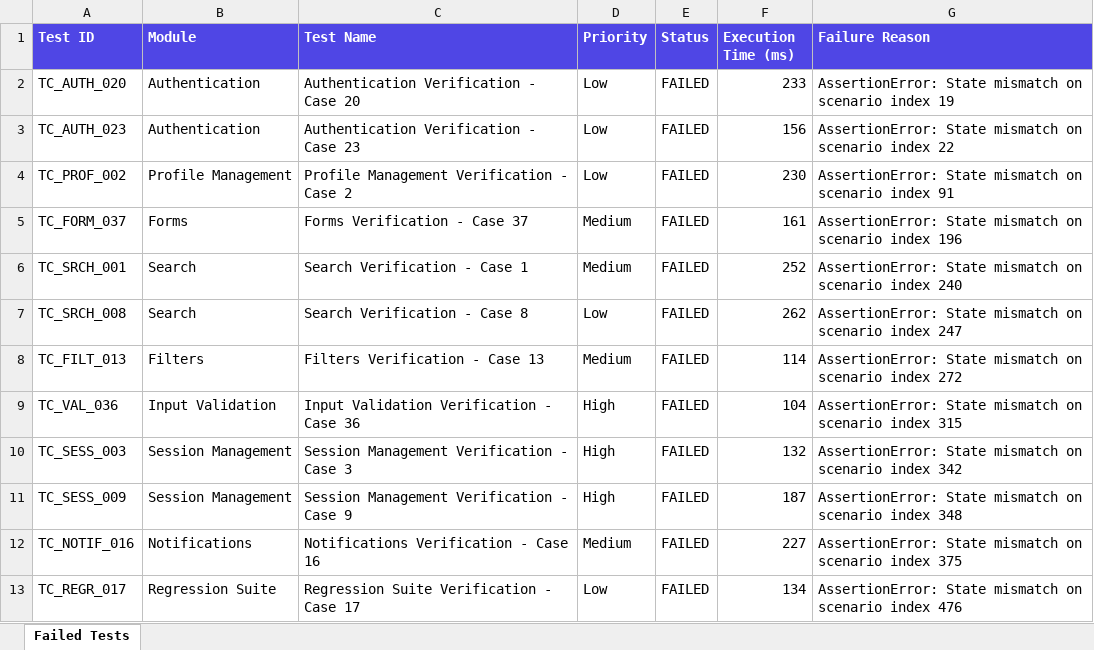
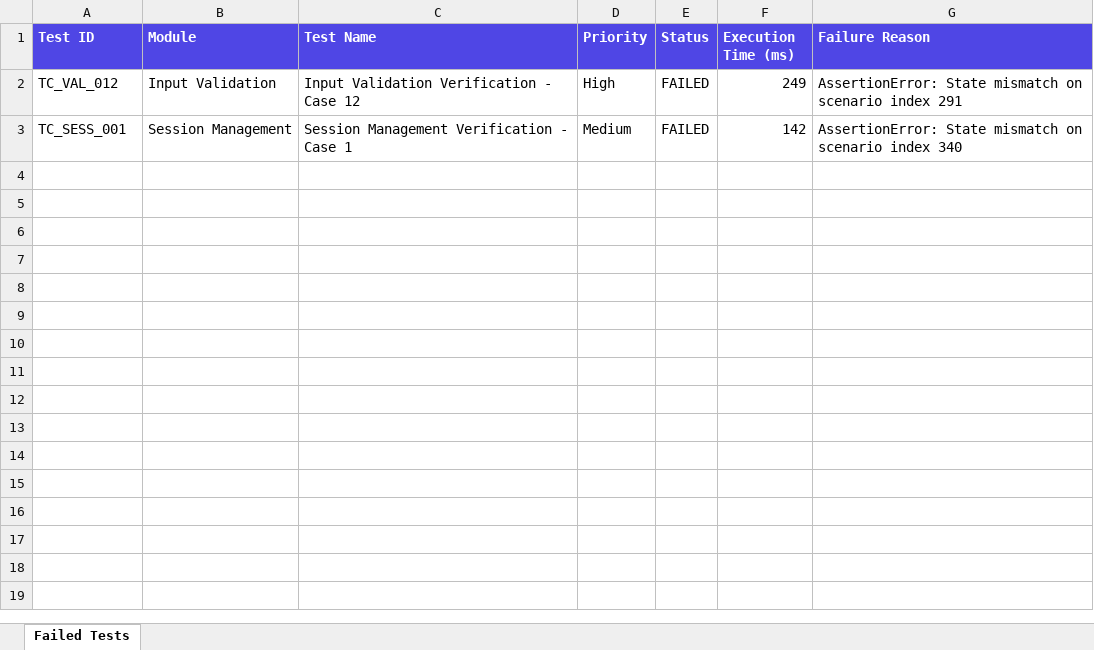
Before and after one commit to Sameerakhan05/pdd-testing, an Excel workbook: automation/reports/excel/Failed_Test_Cases.xlsx, sheet Failed Tests, drawn as a sheet; values as stored, in another font and other column widths than the file's, no borders; removed rows and columns are numbered as before the commit, all else as after; the diff names each change by its address in the sheet, - before the commit and + after, or states it on an @@ line.

Commit message:
Remove Appium server local dependency in package.json and update test reports

```diff
--- a/automation/reports/excel/Failed_Test_Cases.xlsx (sheet Failed Tests)
+++ b/automation/reports/excel/Failed_Test_Cases.xlsx (sheet Failed Tests)
-row 2: TC_AUTH_020 | Authentication | Authentication Verification - Case 20 | Low | FAILED | 233 | AssertionError: State mismatch on scenario index 19
-row 3: TC_AUTH_023 | Authentication | Authentication Verification - Case 23 | Low | FAILED | 156 | AssertionError: State mismatch on scenario index 22
-row 4: TC_PROF_002 | Profile Management | Profile Management Verification - Case 2 | Low | FAILED | 230 | AssertionError: State mismatch on scenario index 91
-row 5: TC_FORM_037 | Forms | Forms Verification - Case 37 | Medium | FAILED | 161 | AssertionError: State mismatch on scenario index 196
-row 6: TC_SRCH_001 | Search | Search Verification - Case 1 | Medium | FAILED | 252 | AssertionError: State mismatch on scenario index 240
-row 7: TC_SRCH_008 | Search | Search Verification - Case 8 | Low | FAILED | 262 | AssertionError: State mismatch on scenario index 247
-row 8: TC_FILT_013 | Filters | Filters Verification - Case 13 | Medium | FAILED | 114 | AssertionError: State mismatch on scenario index 272
-A2 (Test ID): TC_VAL_036
+A2 (Test ID): TC_VAL_012
-C2 (Test Name): Input Validation Verification - Case 36
+C2 (Test Name): Input Validation Verification - Case 12
-F2 (Execution Time (ms)): 104
+F2 (Execution Time (ms)): 249
-G2 (Failure Reason): …scenario index 315
+G2 (Failure Reason): …scenario index 291
-A3 (Test ID): TC_SESS_003
+A3 (Test ID): TC_SESS_001
-C3 (Test Name): Session Management Verification - Case 3
+C3 (Test Name): Session Management Verification - Case 1
-D3 (Priority): High
+D3 (Priority): Medium
-F3 (Execution Time (ms)): 132
+F3 (Execution Time (ms)): 142
-G3 (Failure Reason): …scenario index 342
+G3 (Failure Reason): …scenario index 340
-row 11: TC_SESS_009 | Session Management | Session Management Verification - Case 9 | High | FAILED | 187 | AssertionError: State mismatch on scenario index 348
-row 12: TC_NOTIF_016 | Notifications | Notifications Verification - Case 16 | Medium | FAILED | 227 | AssertionError: State mismatch on scenario index 375
-row 13: TC_REGR_017 | Regression Suite | Regression Suite Verification - Case 17 | Low | FAILED | 134 | AssertionError: State mismatch on scenario index 476
```
Also changed, not shown: automation/reports/excel/Automation_Test_Report.xlsx, automation/reports/excel/Execution_Summary.xlsx, 10 other files.
